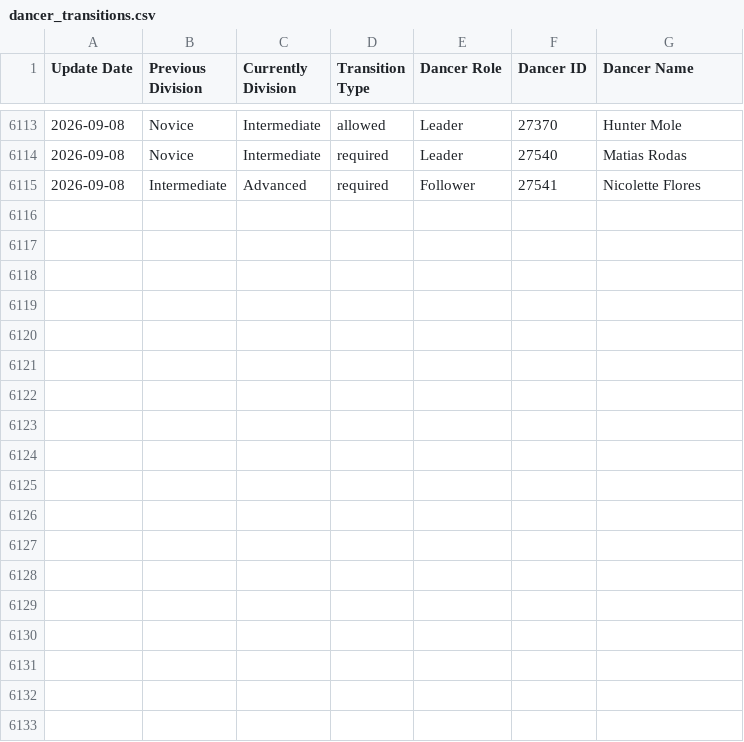
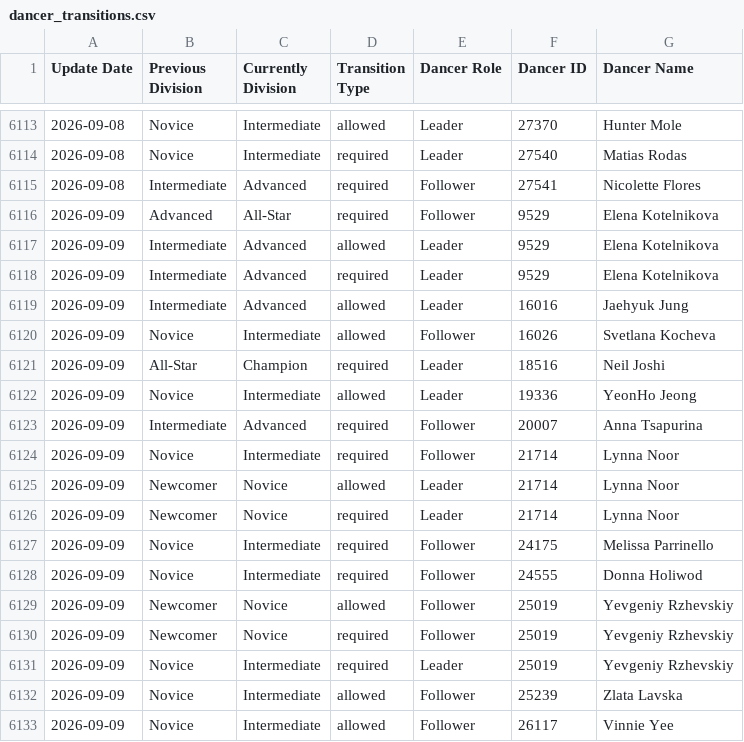
Before and after one commit to zlat1109/wsdc-data-pipeline, a CSV file: data/dancer_transitions.csv, drawn as a sheet; only a part is shown, gaps mark what is left out.

```diff
--- a/data/dancer_transitions.csv
+++ b/data/dancer_transitions.csv
@@ -6115 +6115,19 @@ Update Date,Previous Division,Currently Division,Transition Type,Dancer Role,Dan
 2026-09-08,Intermediate,Advanced,required,Follower,27541,Nicolette Flores
+2026-09-09,Advanced,All-Star,required,Follower,9529,Elena Kotelnikova
+2026-09-09,Intermediate,Advanced,allowed,Leader,9529,Elena Kotelnikova
+2026-09-09,Intermediate,Advanced,required,Leader,9529,Elena Kotelnikova
+2026-09-09,Intermediate,Advanced,allowed,Leader,16016,Jaehyuk Jung
+2026-09-09,Novice,Intermediate,allowed,Follower,16026,Svetlana Kocheva
+2026-09-09,All-Star,Champion,required,Leader,18516,Neil Joshi
+2026-09-09,Novice,Intermediate,allowed,Leader,19336,YeonHo Jeong
+2026-09-09,Intermediate,Advanced,required,Follower,20007,Anna Tsapurina
+2026-09-09,Novice,Intermediate,required,Follower,21714,Lynna Noor
+2026-09-09,Newcomer,Novice,allowed,Leader,21714,Lynna Noor
+2026-09-09,Newcomer,Novice,required,Leader,21714,Lynna Noor
+2026-09-09,Novice,Intermediate,required,Follower,24175,Melissa Parrinello
+2026-09-09,Novice,Intermediate,required,Follower,24555,Donna Holiwod
+2026-09-09,Newcomer,Novice,allowed,Follower,25019,Yevgeniy Rzhevskiy
+2026-09-09,Newcomer,Novice,required,Follower,25019,Yevgeniy Rzhevskiy
+2026-09-09,Novice,Intermediate,required,Leader,25019,Yevgeniy Rzhevskiy
+2026-09-09,Novice,Intermediate,allowed,Follower,25239,Zlata Lavska
+2026-09-09,Novice,Intermediate,allowed,Follower,26117,Vinnie Yee
```
Also changed, not shown: data/changed_dancer_name_info.csv, data/divisional_structure.csv, 15 other files.
